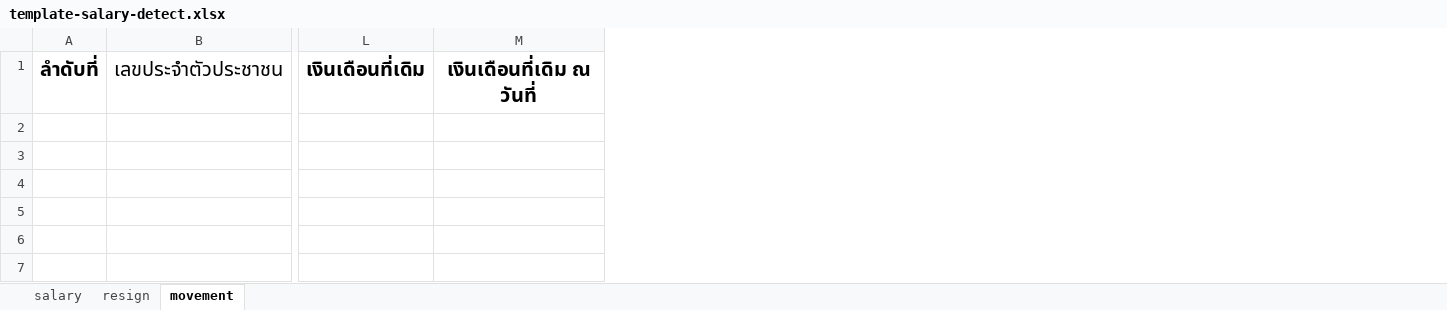
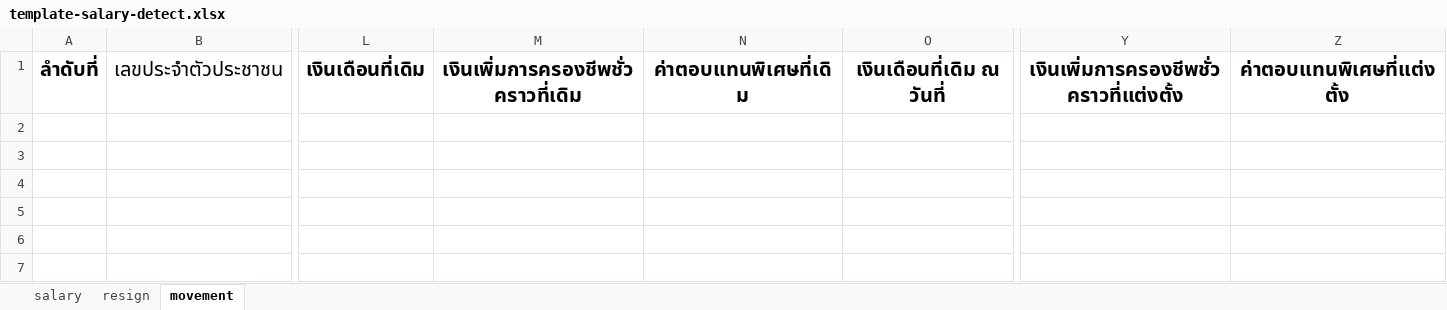
Before and after one commit to Arnutt-N/salary-detech, an Excel workbook: docs/templates/template-salary-detect.xlsx, sheet movement, drawn as a sheet; only a part is shown, gaps mark what is left out; values as stored, in another font and other column widths than the file's, no borders; the diff names each change by its address in the sheet, - before the commit and + after, or states it on an @@ line.

```diff
--- a/docs/templates/template-salary-detect.xlsx (sheet movement)
+++ b/docs/templates/template-salary-detect.xlsx (sheet movement)
+column M, row 1: เงินเพิ่มการครองชีพชั่วคราวที่เดิม
+column N, row 1: ค่าตอบแทนพิเศษที่เดิม
+column Y, row 1: เงินเพิ่มการครองชีพชั่วคราวที่แต่งตั้ง
+column Z, row 1: ค่าตอบแทนพิเศษที่แต่งตั้ง
```
Also changed, not shown: sheet resign, sheet salary, 48 other files.
